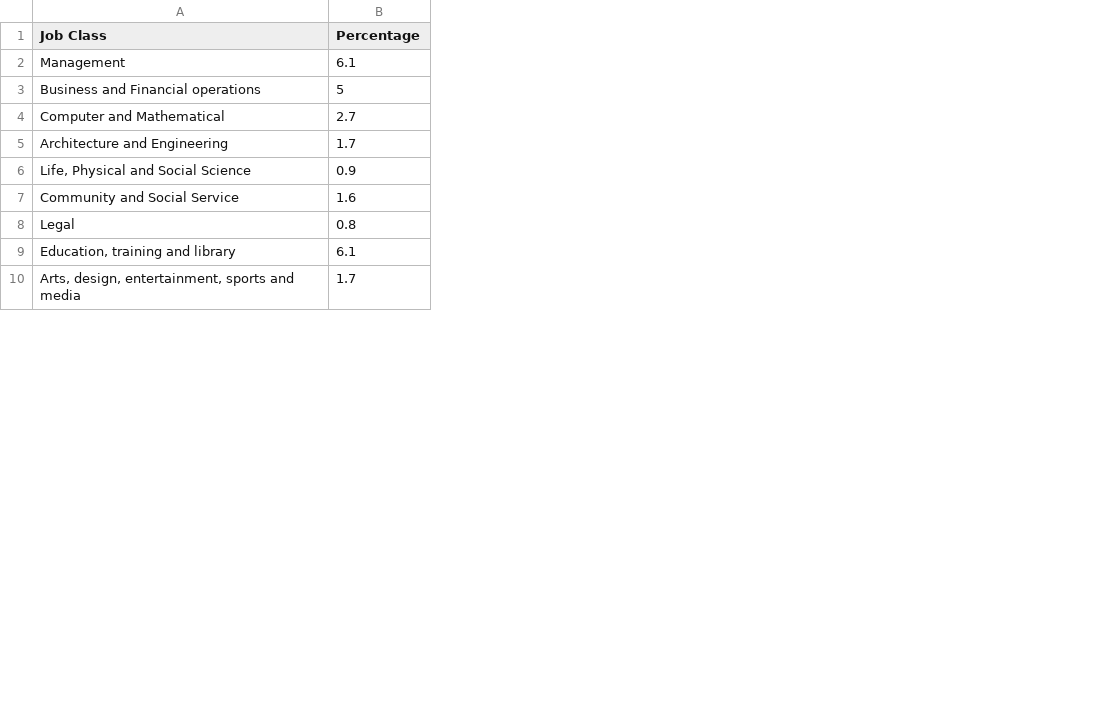
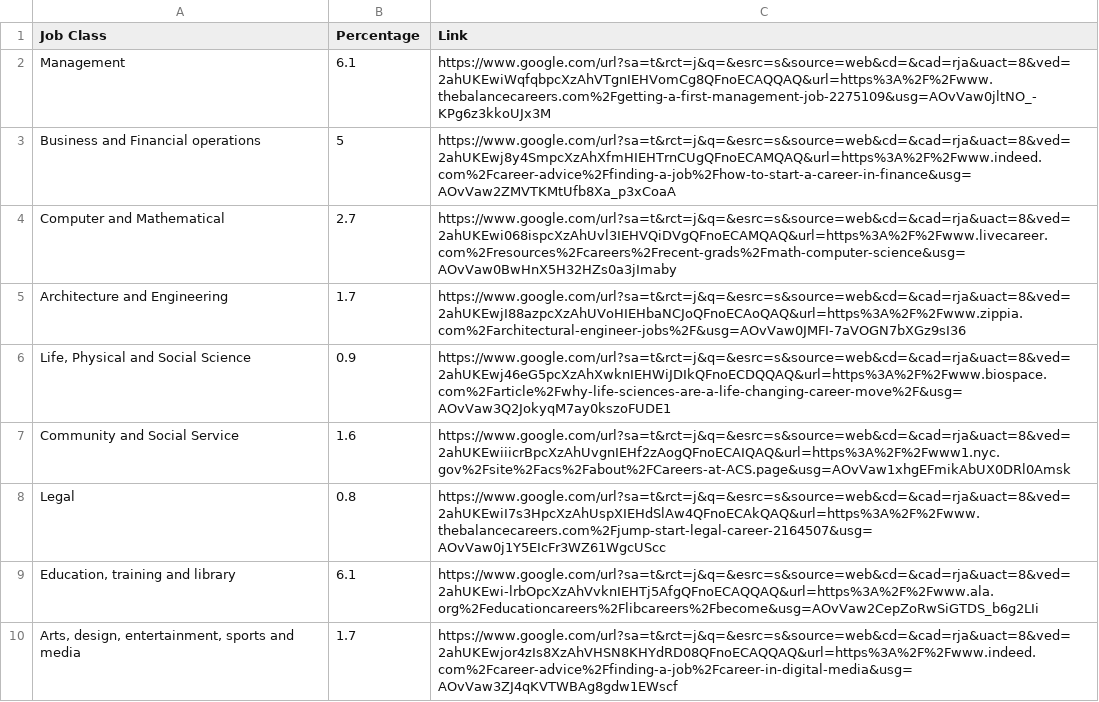
Before and after one commit to michelle-lo/softdev, a CSV file: 13_tempwork/data/occupations.csv, drawn as a sheet; only a part is shown; the diff names each change by its address in the sheet, - before the commit and + after, or states it on an @@ line.

```diff
--- a/13_tempwork/data/occupations.csv
+++ b/13_tempwork/data/occupations.csv
+column C (Link), rows 2-10: https://www.google.com/url?sa=t&rct=j&q=&esrc=s&source=web&cd=&cad=rja&uact=8&ved=2ahUKEwiWqfqbpcXzAhVTgnIEHVomCg8QFnoECAQQAQ&url=https%3A%2F%2Fwww.thebalancecareers.com%2Fgetting-a-first-management-job-2275109&usg=AOvVaw0jltNO_-KPg6z3kkoUJx3M | https://www.google.com/url?sa=t&rct=j&q=&esrc=s&source=web&cd=&cad=rja&uact=8&ved=2ahUKEwj8y4SmpcXzAhXfmHIEHTrnCUgQFnoECAMQAQ&url=https%3A%2F%2Fwww.indeed.com%2Fcareer-advice%2Ffinding-a-job%2Fhow-to-start-a-career-in-finance&usg=AOvVaw2ZMVTKMtUfb8Xa_p3xCoaA | https://www.google.com/url?sa=t&rct=j&q=&esrc=s&source=web&cd=&cad=rja&uact=8&ved=2ahUKEwi068ispcXzAhUvl3IEHVQiDVgQFnoECAMQAQ&url=https%3A%2F%2Fwww.livecareer.com%2Fresources%2Fcareers%2Frecent-grads%2Fmath-computer-science&usg=AOvVaw0BwHnX5H32HZs0a3jImaby | https://www.google.com/url?sa=t&rct=j&q=&esrc=s&source=web&cd=&cad=rja&uact=8&ved=2ahUKEwjI88azpcXzAhUVoHIEHbaNCJoQFnoECAoQAQ&url=https%3A%2F%2Fwww.zippia.com%2Farchitectural-engineer-jobs%2F&usg=AOvVaw0JMFI-7aVOGN7bXGz9sI36 | https://www.google.com/url?sa=t&rct=j&q=&esrc=s&source=web&cd=&cad=rja&uact=8&ved=2ahUKEwj46eG5pcXzAhXwknIEHWiJDIkQFnoECDQQAQ&url=https%3A%2F%2Fwww.biospace.com%2Farticle%2Fwhy-life-sciences-are-a-life-changing-career-move%2F&usg=AOvVaw3Q2JokyqM7ay0kszoFUDE1 | https://www.google.com/url?sa=t&rct=j&q=&esrc=s&source=web&cd=&cad=rja&uact=8&ved=2ahUKEwiiicrBpcXzAhUvgnIEHf2zAogQFnoECAIQAQ&url=https%3A%2F%2Fwww1.nyc.gov%2Fsite%2Facs%2Fabout%2FCareers-at-ACS.page&usg=AOvVaw1xhgEFmikAbUX0DRl0Amsk | https://www.google.com/url?sa=t&rct=j&q=&esrc=s&source=web&cd=&cad=rja&uact=8&ved=2ahUKEwiI7s3HpcXzAhUspXIEHdSlAw4QFnoECAkQAQ&url=https%3A%2F%2Fwww.thebalancecareers.com%2Fjump-start-legal-career-2164507&usg=AOvVaw0j1Y5EIcFr3WZ61WgcUScc | https://www.google.com/url?sa=t&rct=j&q=&esrc=s&source=web&cd=&cad=rja&uact=8&ved=2ahUKEwi-lrbOpcXzAhVvknIEHTj5AfgQFnoECAQQAQ&url=https%3A%2F%2Fwww.ala.org%2Feducationcareers%2Flibcareers%2Fbecome&usg=AOvVaw2CepZoRwSiGTDS_b6g2LIi | https://www.google.com/url?sa=t&rct=j&q=&esrc=s&source=web&cd=&cad=rja&uact=8&ved=2ahUKEwjor4zIs8XzAhVHSN8KHYdRD08QFnoECAQQAQ&url=https%3A%2F%2Fwww.indeed.com%2Fcareer-advice%2Ffinding-a-job%2Fcareer-in-digital-media&usg=AOvVaw3ZJ4qKVTWBAg8gdw1EWscf
```
Also changed, not shown: 3 other files.
